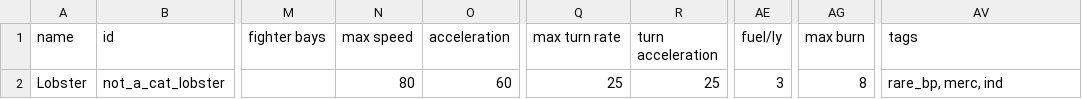
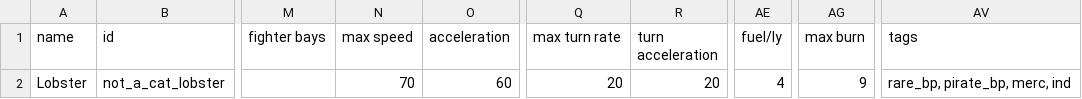
Before and after one commit to cat-person/starsector_lobster_ship, a CSV file: data/hulls/ship_data.csv, drawn as a sheet; only a part is shown, gaps mark what is left out; the diff names each change by its address in the sheet, - before the commit and + after, or states it on an @@ line.

```diff
--- a/data/hulls/ship_data.csv
+++ b/data/hulls/ship_data.csv
-N2 (max speed): 80
+N2 (max speed): 70
-Q2 (max turn rate): 25
+Q2 (max turn rate): 20
-R2 (turn acceleration): 25
+R2 (turn acceleration): 20
-AE2 (fuel/ly): 3
+AE2 (fuel/ly): 4
-AG2 (max burn): 8
+AG2 (max burn): 9
-AV2 (tags): rare_bp, merc, ind
+AV2 (tags): rare_bp, pirate_bp, merc, ind
```
Also changed, not shown: 2 other files.
